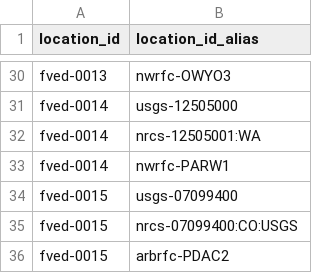
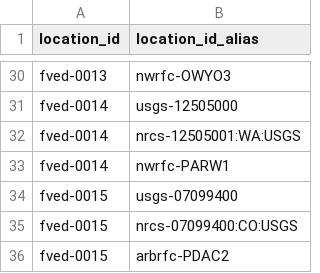
Before and after one commit to RTIInternational/teehr-fved, a CSV file: warehouse/local/locations/aliases.csv, drawn as a sheet; only a part is shown, gaps mark what is left out.

Commit message:
corrects nrcs id bug for a single location

```diff
--- a/warehouse/local/locations/aliases.csv
+++ b/warehouse/local/locations/aliases.csv
@@ -31,3 +31,3 @@ fved-0013,nwrfc-OWYO3
 fved-0014,usgs-12505000
-fved-0014,nrcs-12505001:WA
+fved-0014,nrcs-12505001:WA:USGS
 fved-0014,nwrfc-PARW1
```
